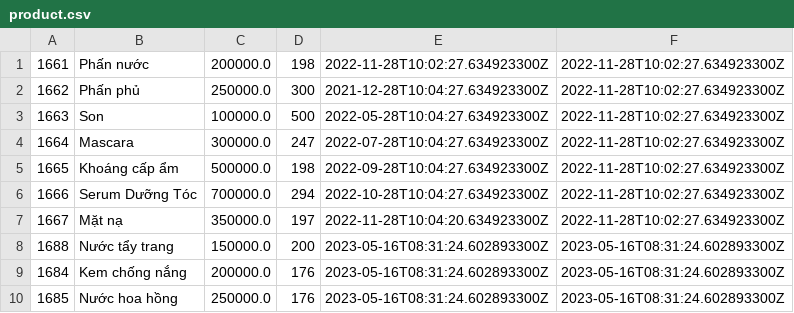
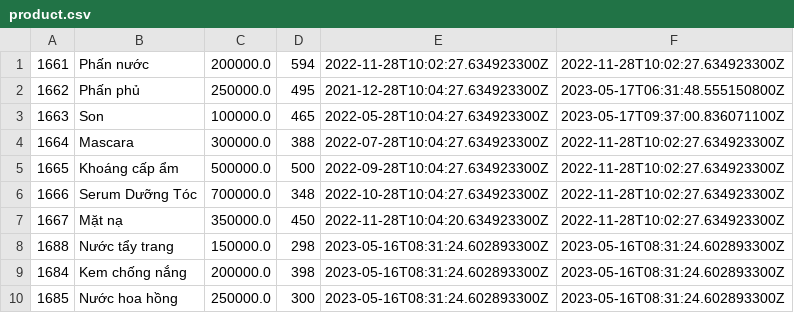
Before and after one commit to lthnhung99/Casestudy_2_Product_Management, a CSV file: Quan_ly_san_pham/src/main/java/data/product.csv, drawn as a sheet.

```diff
--- a/Quan_ly_san_pham/src/main/java/data/product.csv
+++ b/Quan_ly_san_pham/src/main/java/data/product.csv
@@ -1,10 +1,10 @@
-1661,Phấn nước,200000.0,198,2022-11-28T10:02:27.634923300Z,2022-11-28T10:02:27.634923300Z
-1662,Phấn phủ,250000.0,300,2021-12-28T10:04:27.634923300Z,2022-11-28T10:02:27.634923300Z
-1663,Son,100000.0,500,2022-05-28T10:04:27.634923300Z,2022-11-28T10:02:27.634923300Z
-1664,Mascara,300000.0,247,2022-07-28T10:04:27.634923300Z,2022-11-28T10:02:27.634923300Z
-1665,Khoáng cấp ẩm,500000.0,198,2022-09-28T10:04:27.634923300Z,2022-11-28T10:02:27.634923300Z
-1666,Serum Dưỡng Tóc,700000.0,294,2022-10-28T10:04:27.634923300Z,2022-11-28T10:02:27.634923300Z
-1667,Mặt nạ,350000.0,197,2022-11-28T10:04:20.634923300Z,2022-11-28T10:02:27.634923300Z
-1688,Nước tẩy trang,150000.0,200,2023-05-16T08:31:24.602893300Z,2023-05-16T08:31:24.602893300Z
-1684,Kem chống nắng,200000.0,176,2023-05-16T08:31:24.602893300Z,2023-05-16T08:31:24.602893300Z
-1685,Nước hoa hồng,250000.0,176,2023-05-16T08:31:24.602893300Z,2023-05-16T08:31:24.602893300Z
+1661,Phấn nước,200000.0,594,2022-11-28T10:02:27.634923300Z,2022-11-28T10:02:27.634923300Z
+1662,Phấn phủ,250000.0,495,2021-12-28T10:04:27.634923300Z,2023-05-17T06:31:48.555150800Z
+1663,Son,100000.0,465,2022-05-28T10:04:27.634923300Z,2023-05-17T09:37:00.836071100Z
+1664,Mascara,300000.0,388,2022-07-28T10:04:27.634923300Z,2022-11-28T10:02:27.634923300Z
+1665,Khoáng cấp ẩm,500000.0,500,2022-09-28T10:04:27.634923300Z,2022-11-28T10:02:27.634923300Z
+1666,Serum Dưỡng Tóc,700000.0,348,2022-10-28T10:04:27.634923300Z,2022-11-28T10:02:27.634923300Z
+1667,Mặt nạ,350000.0,450,2022-11-28T10:04:20.634923300Z,2022-11-28T10:02:27.634923300Z
+1688,Nước tẩy trang,150000.0,298,2023-05-16T08:31:24.602893300Z,2023-05-16T08:31:24.602893300Z
+1684,Kem chống nắng,200000.0,398,2023-05-16T08:31:24.602893300Z,2023-05-16T08:31:24.602893300Z
+1685,Nước hoa hồng,250000.0,300,2023-05-16T08:31:24.602893300Z,2023-05-16T08:31:24.602893300Z
```
Also changed, not shown: Quan_ly_san_pham/src/main/java/data/order.csv, Quan_ly_san_pham/src/main/java/data/orderItem.csv, 36 other files.
